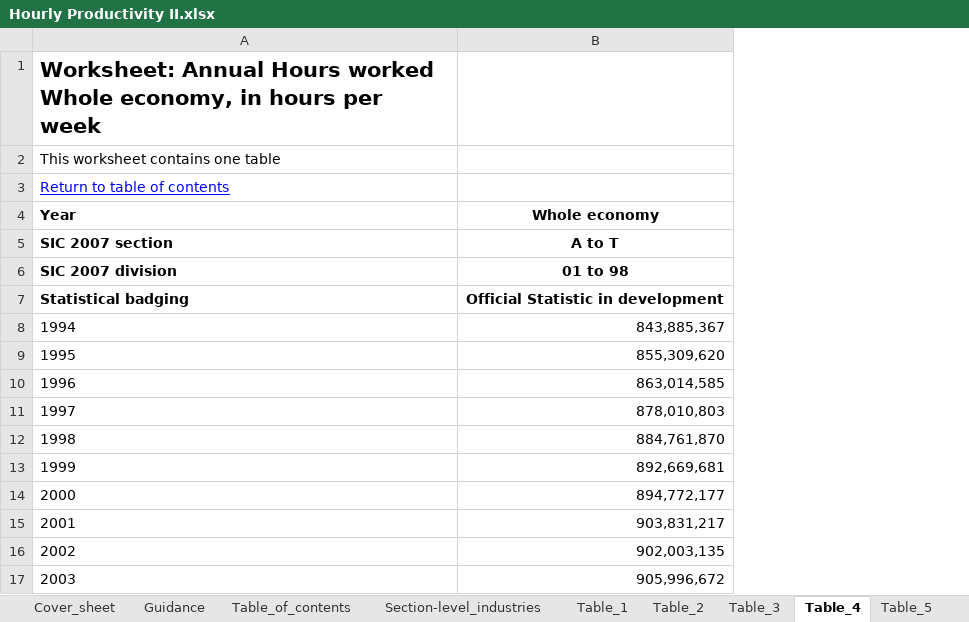
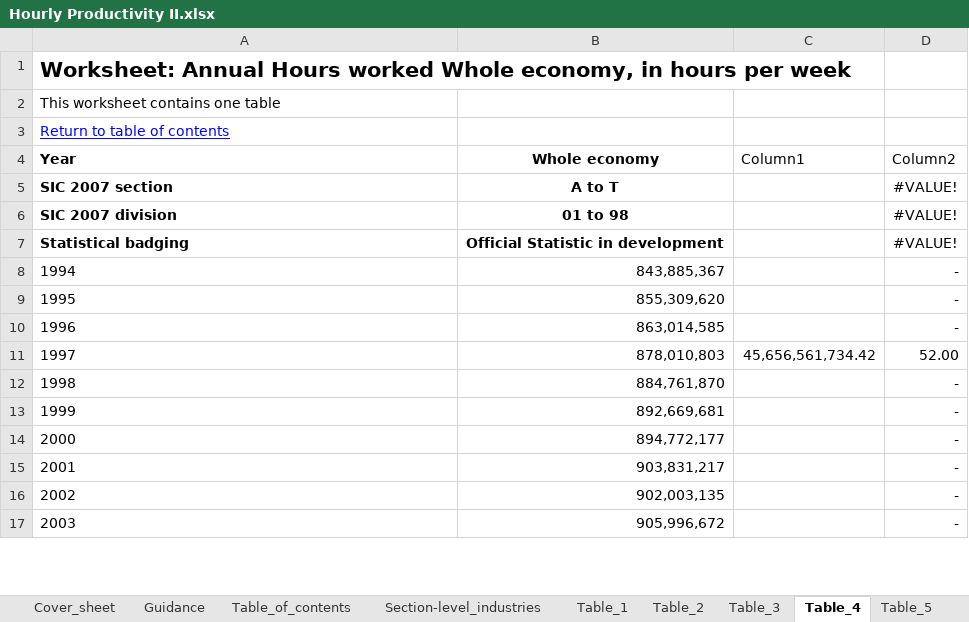
Before and after one commit to diojer/vault, an Excel workbook: Economics/Dissertation/Relevant Data/Hourly Productivity II.xlsx, sheet Table_4, drawn as a sheet; only a part is shown; values as stored, in another font and other column widths than the file's, no borders; table styles not drawn; the diff names each change by its address in the sheet, - before the commit and + after, or states it on an @@ line.

```diff
--- a/Economics/Dissertation/Relevant Data/Hourly Productivity II.xlsx (sheet Table_4)
+++ b/Economics/Dissertation/Relevant Data/Hourly Productivity II.xlsx (sheet Table_4)
+column C (Column1), row 11: 45,656,561,734.42
+column D (Column2), rows 5-17: #VALUE! | #VALUE! | #VALUE! | - | - | - | 52.00 | - | - | - | - | - | -
```
Also changed, not shown: Economics/Dissertation/Dissertation Variables.xlsx, Economics/Dissertation/Relevant Data/Capital Consumption and Formation.xlsx, 31 other files.
